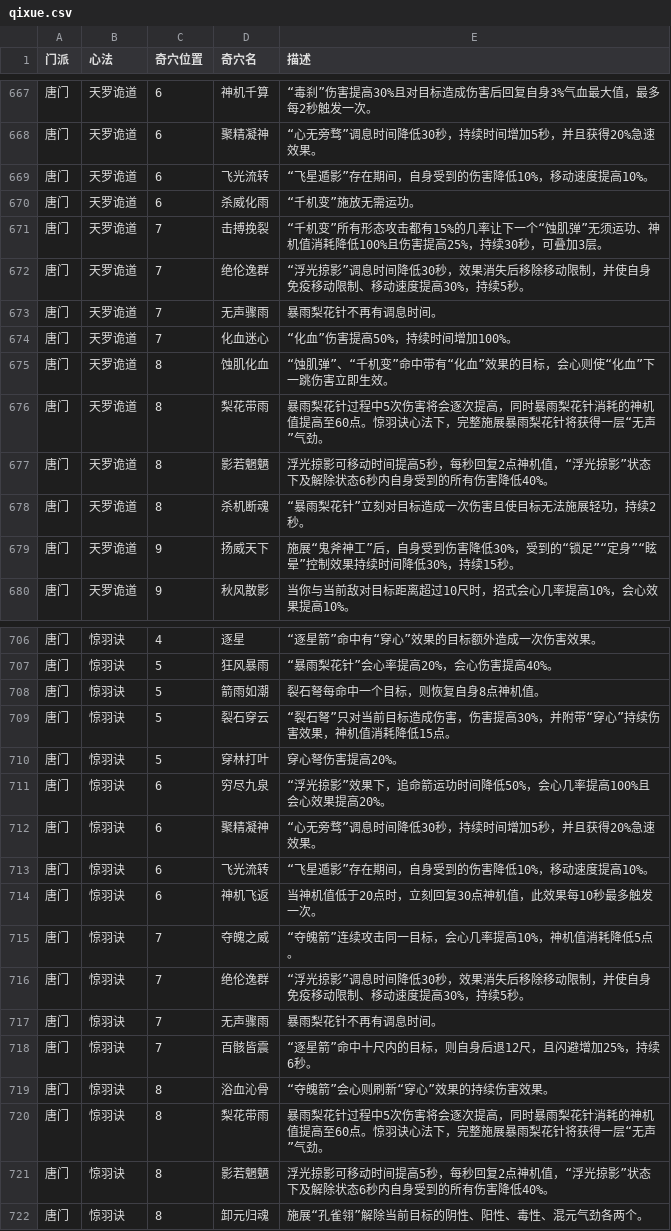
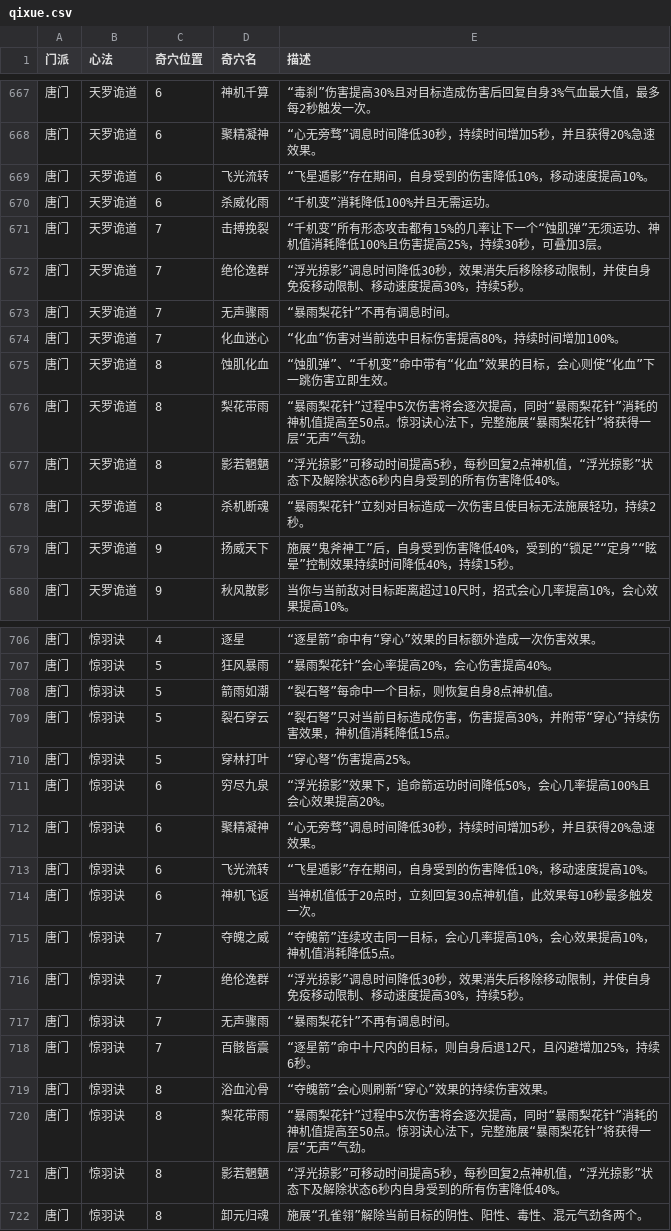
Before and after one commit to j3pz/j3pz-data-processor, a CSV file: output/qixue.csv, drawn as a sheet; only a part is shown, gaps mark what is left out; the diff covers the shown part only.

```diff
--- a/output/qixue.csv
+++ b/output/qixue.csv
@@ -669,12 +669,12 @@
 唐门,天罗诡道,6,飞光流转,“飞星遁影”存在期间，自身受到的伤害降低10%，移动速度提高10%。
-唐门,天罗诡道,6,杀威化雨,“千机变”施放无需运功。
+唐门,天罗诡道,6,杀威化雨,“千机变”消耗降低100%并且无需运功。
 唐门,天罗诡道,7,击搏挽裂,“千机变”所有形态攻击都有15%的几率让下一个“蚀肌弹”无须运功、神机值消耗降低100%且伤害提高25%，持续30秒，可叠加3层。
 唐门,天罗诡道,7,绝伦逸群,“浮光掠影”调息时间降低30秒，效果消失后移除移动限制，并使自身免疫移动限制、移动速度提高30%，持续5秒。
-唐门,天罗诡道,7,无声骤雨,暴雨梨花针不再有调息时间。
-唐门,天罗诡道,7,化血迷心,“化血”伤害提高50%，持续时间增加100%。
+唐门,天罗诡道,7,无声骤雨,“暴雨梨花针”不再有调息时间。
+唐门,天罗诡道,7,化血迷心,“化血”伤害对当前选中目标伤害提高80%，持续时间增加100%。
 唐门,天罗诡道,8,蚀肌化血,“蚀肌弹”、“千机变”命中带有“化血”效果的目标，会心则使“化血”下一跳伤害立即生效。
-唐门,天罗诡道,8,梨花带雨,暴雨梨花针过程中5次伤害将会逐次提高，同时暴雨梨花针消耗的神机值提高至60点。惊羽诀心法下，完整施展暴雨梨花针将获得一层“无声”气劲。
-唐门,天罗诡道,8,影若魍魉,浮光掠影可移动时间提高5秒，每秒回复2点神机值，“浮光掠影”状态下及解除状态6秒内自身受到的所有伤害降低40%。
+唐门,天罗诡道,8,梨花带雨,“暴雨梨花针”过程中5次伤害将会逐次提高，同时“暴雨梨花针”消耗的神机值提高至50点。惊羽诀心法下，完整施展“暴雨梨花针”将获得一层“无声”气劲。
+唐门,天罗诡道,8,影若魍魉,“浮光掠影”可移动时间提高5秒，每秒回复2点神机值，“浮光掠影”状态下及解除状态6秒内自身受到的所有伤害降低40%。
 唐门,天罗诡道,8,杀机断魂,“暴雨梨花针”立刻对目标造成一次伤害且使目标无法施展轻功，持续2秒。
-唐门,天罗诡道,9,扬威天下,施展“鬼斧神工”后，自身受到伤害降低30%，受到的“锁足”“定身”“眩晕”控制效果持续时间降低30%，持续15秒。
+唐门,天罗诡道,9,扬威天下,施展“鬼斧神工”后，自身受到伤害降低40%，受到的“锁足”“定身”“眩晕”控制效果持续时间降低40%，持续15秒。
 唐门,天罗诡道,9,秋风散影,当你与当前敌对目标距离超过10尺时，招式会心几率提高10%，会心效果提高10%。
@@ -707,5 +707,5 @@
 唐门,惊羽诀,5,狂风暴雨,“暴雨梨花针”会心率提高20%，会心伤害提高40%。
-唐门,惊羽诀,5,箭雨如潮,裂石弩每命中一个目标，则恢复自身8点神机值。
+唐门,惊羽诀,5,箭雨如潮,“裂石弩”每命中一个目标，则恢复自身8点神机值。
 唐门,惊羽诀,5,裂石穿云,“裂石弩”只对当前目标造成伤害，伤害提高30%，并附带“穿心”持续伤害效果，神机值消耗降低15点。
-唐门,惊羽诀,5,穿林打叶,穿心弩伤害提高20%。
+唐门,惊羽诀,5,穿林打叶,“穿心弩”伤害提高25%。
 唐门,惊羽诀,6,穷尽九泉,“浮光掠影”效果下，追命箭运功时间降低50%，会心几率提高100%且会心效果提高20%。
@@ -714,9 +714,9 @@
 唐门,惊羽诀,6,神机飞返,当神机值低于20点时，立刻回复30点神机值，此效果每10秒最多触发一次。
-唐门,惊羽诀,7,夺魄之威,“夺魄箭”连续攻击同一目标，会心几率提高10%，神机值消耗降低5点。
+唐门,惊羽诀,7,夺魄之威,“夺魄箭”连续攻击同一目标，会心几率提高10%，会心效果提高10%，神机值消耗降低5点。
 唐门,惊羽诀,7,绝伦逸群,“浮光掠影”调息时间降低30秒，效果消失后移除移动限制，并使自身免疫移动限制、移动速度提高30%，持续5秒。
-唐门,惊羽诀,7,无声骤雨,暴雨梨花针不再有调息时间。
+唐门,惊羽诀,7,无声骤雨,“暴雨梨花针”不再有调息时间。
 唐门,惊羽诀,7,百骸皆震,“逐星箭”命中十尺内的目标，则自身后退12尺，且闪避增加25%，持续6秒。
 唐门,惊羽诀,8,浴血沁骨,“夺魄箭”会心则刷新“穿心”效果的持续伤害效果。
-唐门,惊羽诀,8,梨花带雨,暴雨梨花针过程中5次伤害将会逐次提高，同时暴雨梨花针消耗的神机值提高至60点。惊羽诀心法下，完整施展暴雨梨花针将获得一层“无声”气劲。
-唐门,惊羽诀,8,影若魍魉,浮光掠影可移动时间提高5秒，每秒回复2点神机值，“浮光掠影”状态下及解除状态6秒内自身受到的所有伤害降低40%。
+唐门,惊羽诀,8,梨花带雨,“暴雨梨花针”过程中5次伤害将会逐次提高，同时“暴雨梨花针”消耗的神机值提高至50点。惊羽诀心法下，完整施展“暴雨梨花针”将获得一层“无声”气劲。
+唐门,惊羽诀,8,影若魍魉,“浮光掠影”可移动时间提高5秒，每秒回复2点神机值，“浮光掠影”状态下及解除状态6秒内自身受到的所有伤害降低40%。
 唐门,惊羽诀,8,卸元归魂,施展“孔雀翎”解除当前目标的阴性、阳性、毒性、混元气劲各两个。
```
Also changed, not shown: 90 edited cells elsewhere in this file, output/newenhance.csv, output/trinket.csv, 16 other files.
